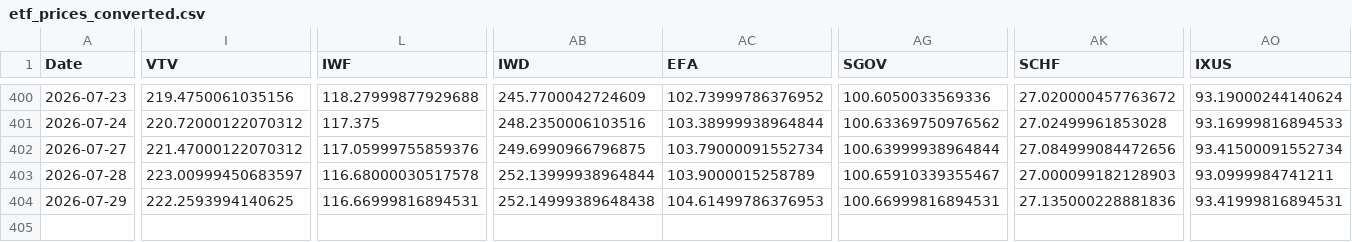
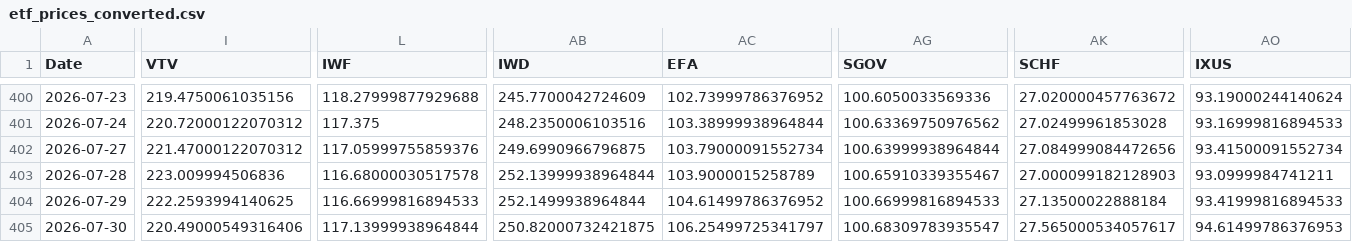
Before and after one commit to chordiaprovit/smart_portfolio_bot_local_ai, a CSV file: data/etf_prices_converted.csv, drawn as a sheet; only a part is shown, gaps mark what is left out; rows hold the shown columns only; the diff covers the shown part only; the diff names each change by its address in the sheet, - before the commit and + after, or states it on an @@ line.

```diff
--- a/data/etf_prices_converted.csv
+++ b/data/etf_prices_converted.csv
-I403 (VTV): 223.00999450683597
+I403 (VTV): 223.009994506836
-L404 (IWF): 116.66999816894531
+L404 (IWF): 116.66999816894533
-AB404 (IWD): 252.14999389648438
+AB404 (IWD): 252.1499938964844
-AC404 (EFA): 104.61499786376953
+AC404 (EFA): 104.61499786376952
-AG404 (SGOV): 100.66999816894531
+AG404 (SGOV): 100.66999816894533
-AK404 (SCHF): 27.135000228881836
+AK404 (SCHF): 27.13500022888184
-AO404 (IXUS): 93.41999816894531
+AO404 (IXUS): 93.41999816894533
+row 405: 2026-07-30 | 220.49000549316406 | 117.13999938964844 | 250.82000732421875 | 106.25499725341797 | 100.68309783935547 | 27.565000534057617 | 94.61499786376953
```
Also changed, not shown: 12 edited cells elsewhere in this file.
